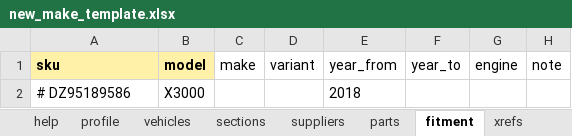
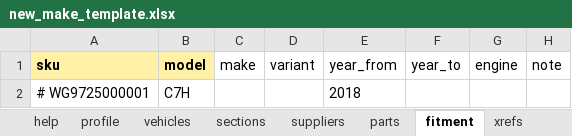
Before and after one commit to iancrediballs/ctpcore, an Excel workbook: docs/templates/new_make_template.xlsx, sheet fitment, drawn as a sheet; values as stored, in another font and other column widths than the file's, no borders; removed rows and columns are numbered as before the commit, all else as after; the diff names each change by its address in the sheet, - before the commit and + after, or states it on an @@ line.

```diff
--- a/docs/templates/new_make_template.xlsx (sheet fitment)
+++ b/docs/templates/new_make_template.xlsx (sheet fitment)
-row 2: # DZ95189586 | X3000 |  |  | 2018
+row 2: # WG9725000001 | C7H |  |  | 2018
```
Also changed, not shown: sheet profile, sheet images, sheet hotspots, sheet price_books, sheet xrefs, sheet diagrams, 3 more sheets, 17 other files.
